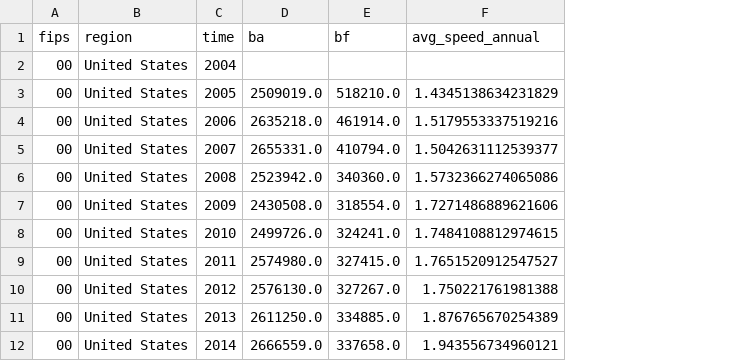
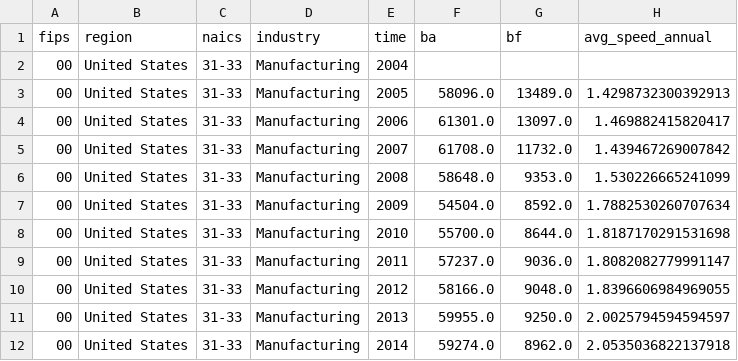
Before and after one commit to bthowe/neb, a CSV file: data/raw_data/bfs_us.csv, drawn as a sheet; only a part is shown; addresses are those after the commit; the diff covers the shown part only; the diff names each change by its address in the sheet, - before the commit and + after, or states it on an @@ line.

```diff
--- a/data/raw_data/bfs_us.csv
+++ b/data/raw_data/bfs_us.csv
+column C (naics), rows 2-12: all 31-33
+column D (industry), rows 2-12: all Manufacturing
-F3 (ba): 2509019.0
+F3 (ba): 58096.0
-G3 (bf): 518210.0
+G3 (bf): 13489.0
-H3 (avg_speed_annual): 1.4345138634231829
+H3 (avg_speed_annual): 1.4298732300392913
-F4 (ba): 2635218.0
+F4 (ba): 61301.0
-G4 (bf): 461914.0
+G4 (bf): 13097.0
-H4 (avg_speed_annual): 1.5179553337519216
+H4 (avg_speed_annual): 1.469882415820417
-F5 (ba): 2655331.0
+F5 (ba): 61708.0
-G5 (bf): 410794.0
+G5 (bf): 11732.0
-H5 (avg_speed_annual): 1.5042631112539377
+H5 (avg_speed_annual): 1.439467269007842
-F6 (ba): 2523942.0
+F6 (ba): 58648.0
-G6 (bf): 340360.0
+G6 (bf): 9353.0
-H6 (avg_speed_annual): 1.5732366274065086
+H6 (avg_speed_annual): 1.530226665241099
-F7 (ba): 2430508.0
+F7 (ba): 54504.0
-G7 (bf): 318554.0
+G7 (bf): 8592.0
-H7 (avg_speed_annual): 1.7271486889621606
+H7 (avg_speed_annual): 1.7882530260707634
-F8 (ba): 2499726.0
+F8 (ba): 55700.0
-G8 (bf): 324241.0
+G8 (bf): 8644.0
-H8 (avg_speed_annual): 1.7484108812974615
+H8 (avg_speed_annual): 1.8187170291531698
-F9 (ba): 2574980.0
+F9 (ba): 57237.0
-G9 (bf): 327415.0
+G9 (bf): 9036.0
-H9 (avg_speed_annual): 1.7651520912547527
+H9 (avg_speed_annual): 1.8082082779991147
-F10 (ba): 2576130.0
+F10 (ba): 58166.0
-G10 (bf): 327267.0
+G10 (bf): 9048.0
-H10 (avg_speed_annual): 1.750221761981388
+H10 (avg_speed_annual): 1.8396606984969055
-F11 (ba): 2611250.0
+F11 (ba): 59955.0
-G11 (bf): 334885.0
+G11 (bf): 9250.0
-H11 (avg_speed_annual): 1.876765670254389
+H11 (avg_speed_annual): 2.0025794594594597
-F12 (ba): 2666559.0
+F12 (ba): 59274.0
-G12 (bf): 337658.0
+G12 (bf): 8962.0
-H12 (avg_speed_annual): 1.943556734960121
+H12 (avg_speed_annual): 2.0535036822137918
```
Also changed, not shown: 15 edited cells elsewhere in this file, data/raw_data/bds_us.csv, data/raw_data/bfs_march_us.csv, 10 other files.
